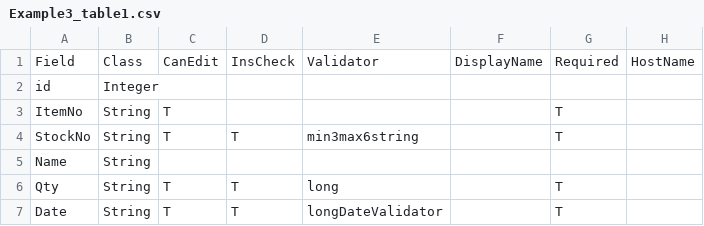
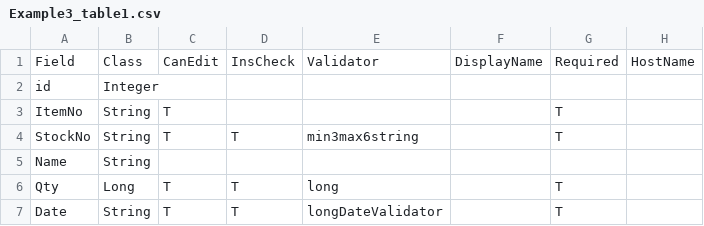
Before and after one commit to seasarorg/golf, a CSV file: golf/resources/Example3_table1.csv, drawn as a sheet.

```diff
--- a/golf/resources/Example3_table1.csv
+++ b/golf/resources/Example3_table1.csv
@@ -5,3 +5,3 @@ StockNo,String,T,T,min3max6string,,T,
 Name,String,,,,,,
-Qty,String,T,T,long,,T,
+Qty,Long,T,T,long,,T,
 Date,String,T,T,longDateValidator,,T,
```
Also changed, not shown: golf/resources/Example1_Bind.csv, golf/resources/Example3_Bind.csv, 4 other files.
